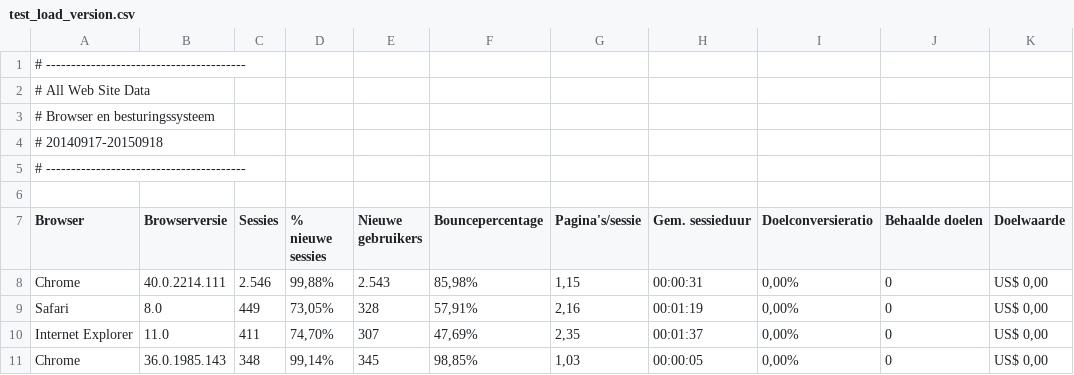
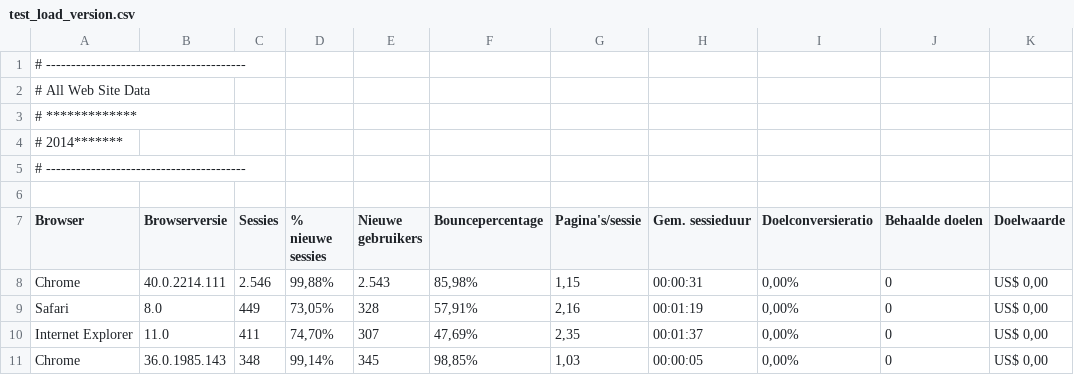
Before and after one commit to dgapitts/google-analytics-analyzer, a CSV file: test_load_version.csv, drawn as a sheet; only a part is shown.

```diff
--- a/test_load_version.csv
+++ b/test_load_version.csv
@@ -2,4 +2,4 @@
 # All Web Site Data
-# Browser en besturingssysteem
-# 20140917-20150918
+# *************
+# 2014*******
 # ----------------------------------------
```
Also changed, not shown: 1 other file.
